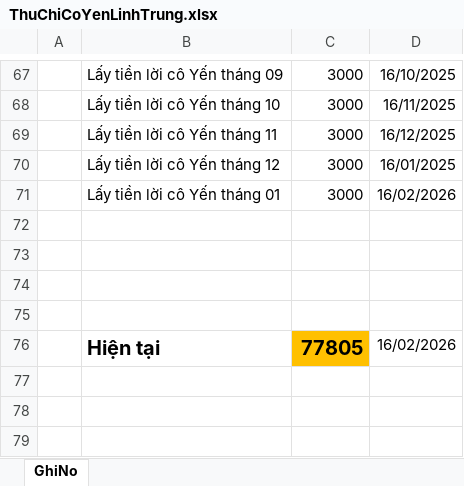
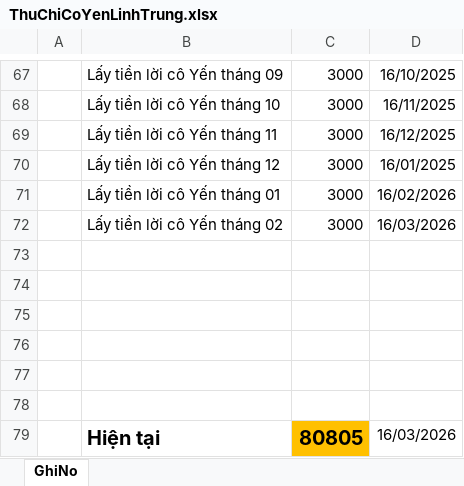
Before and after one commit to duytruongcong/DUY-CLOUD, an Excel workbook: ThuChiCoYenLinhTrung.xlsx, sheet GhiNo, drawn as a sheet; only a part is shown, gaps mark what is left out; values as stored, in another font and other column widths than the file's, no borders; addresses are those after the commit; the diff names each change by its address in the sheet, - before the commit and + after, or states it on an @@ line.

Commit message:
duy tinh tien loi co yen thang 02.2026

```diff
--- a/ThuChiCoYenLinhTrung.xlsx (sheet GhiNo)
+++ b/ThuChiCoYenLinhTrung.xlsx (sheet GhiNo)
+row 72:  | Lấy tiền lời cô Yến tháng 02 | 3000 | 16/03/2026
+row 77: (empty)
+row 78: (empty)
-C79: 77805
+C79: 80805
-D79: 16/02/2026
+D79: 16/03/2026
```
